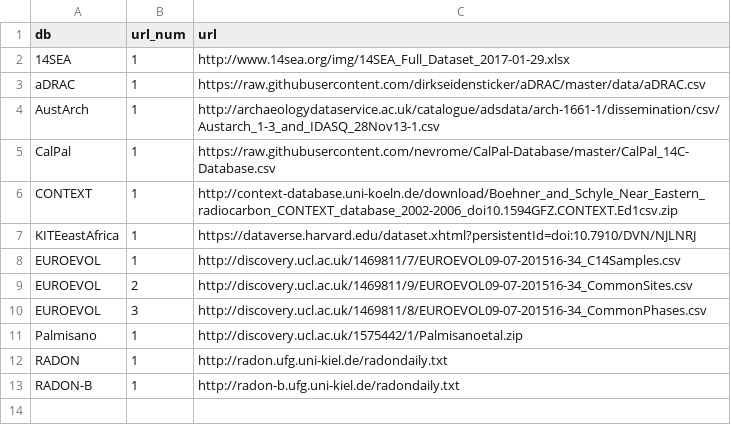
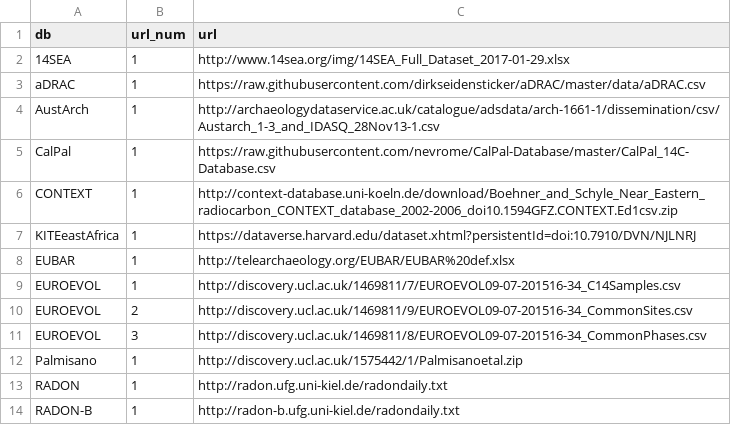
Before and after one commit to ropensci/c14bazAAR, a CSV file: data-raw/url_reference.csv, drawn as a sheet.

Commit message:
initial commit for eubar parser

```diff
--- a/data-raw/url_reference.csv
+++ b/data-raw/url_reference.csv
@@ -7,2 +7,3 @@ CONTEXT,1,http://context-database.uni-koeln.de/download/Boehner_and_Schyle_Near_
 KITEeastAfrica,1,https://dataverse.harvard.edu/dataset.xhtml?persistentId=doi:10.7910/DVN/NJLNRJ
+EUBAR,1,http://telearchaeology.org/EUBAR/EUBAR%20def.xlsx
 EUROEVOL,1,http://discovery.ucl.ac.uk/1469811/7/EUROEVOL09-07-201516-34_C14Samples.csv
```
Also changed, not shown: 4 other files.
